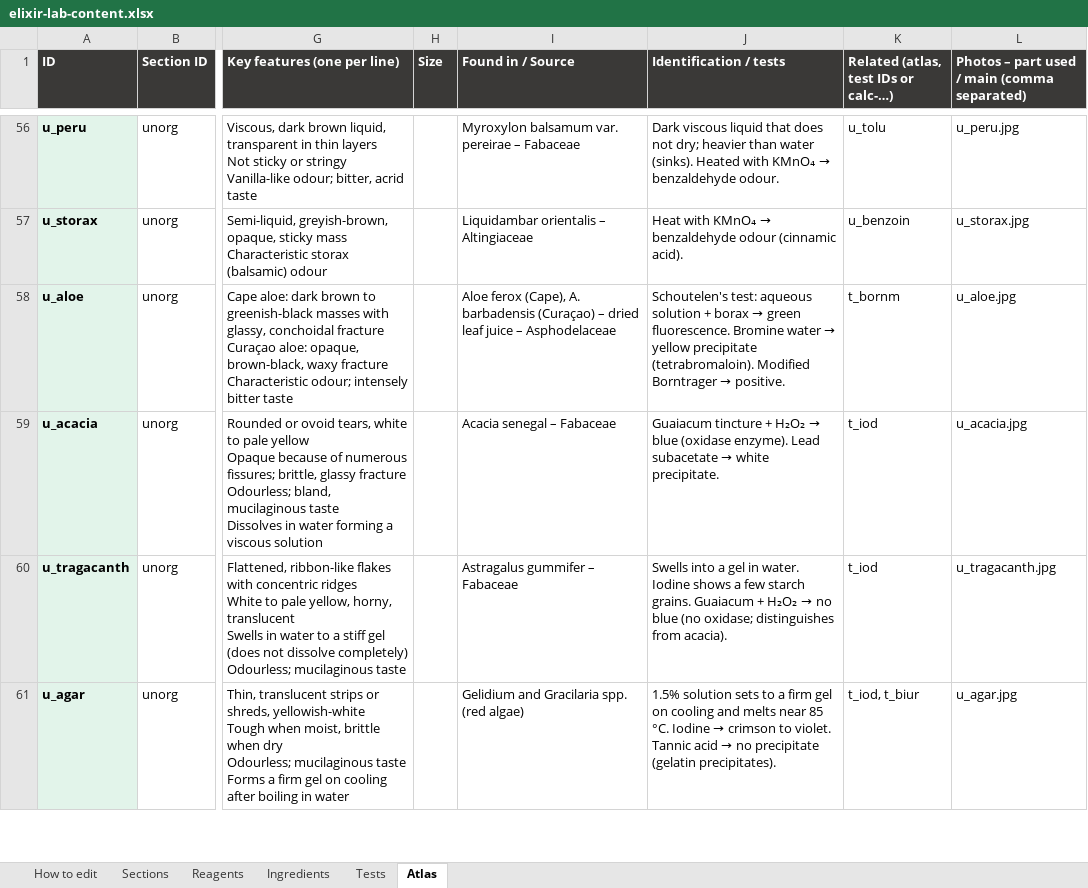
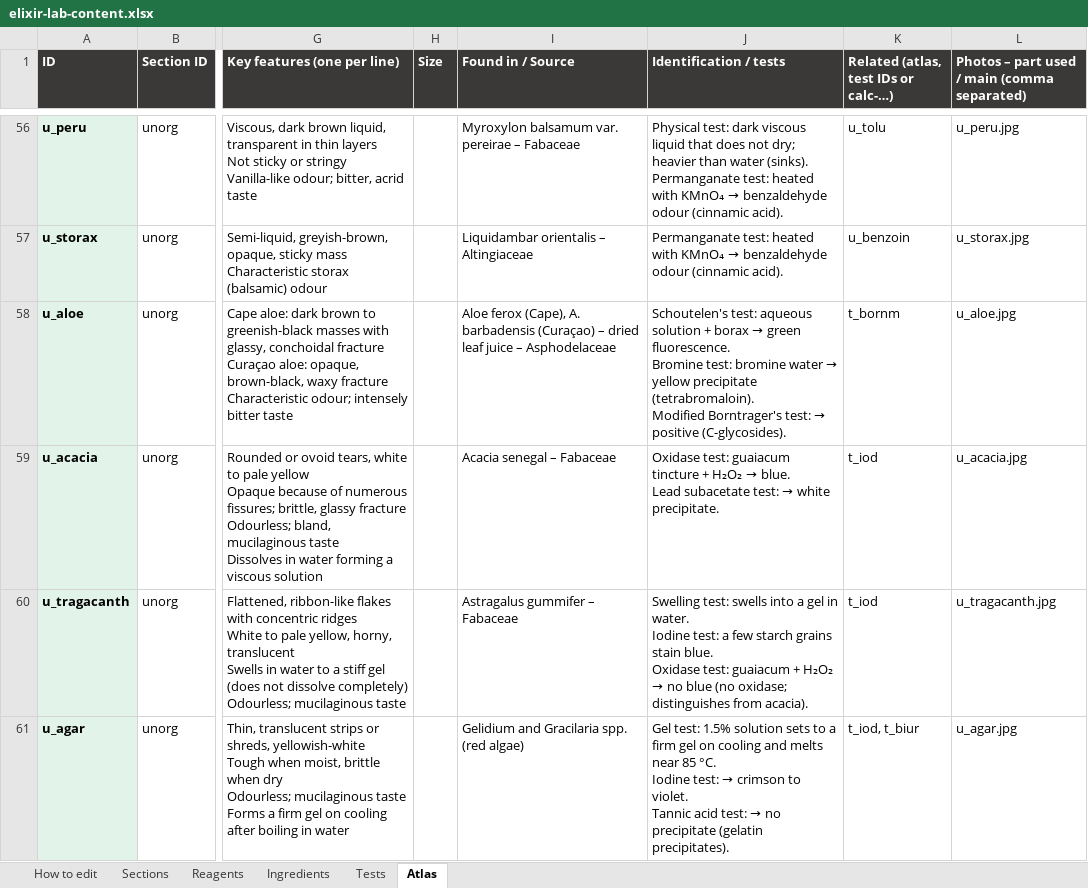
Before and after one commit to Dr-M-Sallam/elixir-lab, an Excel workbook: elixir-lab-content.xlsx, sheet Atlas, drawn as a sheet; only a part is shown, gaps mark what is left out; values as stored, in another font and other column widths than the file's, no borders; ↵ is a line break in a cell; the diff covers the shown part only; the diff names each change by its address in the sheet, - before the commit and + after, or states it on an @@ line.

```diff
--- a/elixir-lab-content.xlsx (sheet Atlas)
+++ b/elixir-lab-content.xlsx (sheet Atlas)
@@ J56 (Identification / tests): Dark viscous liquid that does not dry; heavier than water (sinks). Heated with KMnO₄ → benzaldehyde odour. → Physical test: dark viscous liquid that does not dry; heavier than water (sinks). ↵ Permanganate test: heated with KMnO₄ → benzaldehyde odour (cinnamic acid). @@
-J57 (Identification / tests): Heat with KMnO₄…
+J57 (Identification / tests): Permanganate test: heated with KMnO₄…
@@ J58 (Identification / tests): …fluorescence. Bromine water → yellow precipitate (tetrabromaloin). Modified Borntrager → positive. → …fluorescence. ↵ Bromine test: bromine water → yellow precipitate (tetrabromaloin). ↵ Modified Borntrager's test: → positive (C-glycosides). @@
@@ J59 (Identification / tests): Guaiacum tincture + H₂O₂ → blue (oxidase enzyme). Lead subacetate → white… → Oxidase test: guaiacum tincture + H₂O₂ → blue. ↵ Lead subacetate test: → white… @@
-J60 (Identification / tests): Swells into a gel in water. Iodine shows a few starch grains. Guaiacum + H₂O₂…
+J60 (Identification / tests): Swelling test: swells into a gel in water. ↵ Iodine test: a few starch grains stain blue. ↵ Oxidase test: guaiacum + H₂O₂…
@@ J61 (Identification / tests): 1.5% solution sets to a firm gel on cooling and melts near 85 °C. Iodine → crimson to violet. Tannic acid → no… → Gel test: 1.5% solution sets to a firm gel on cooling and melts near 85 °C. ↵ Iodine test: → crimson to violet. ↵ Tannic acid test: → no… @@
```
Also changed, not shown: 58 edited cells elsewhere in this sheet, 4 other files.
